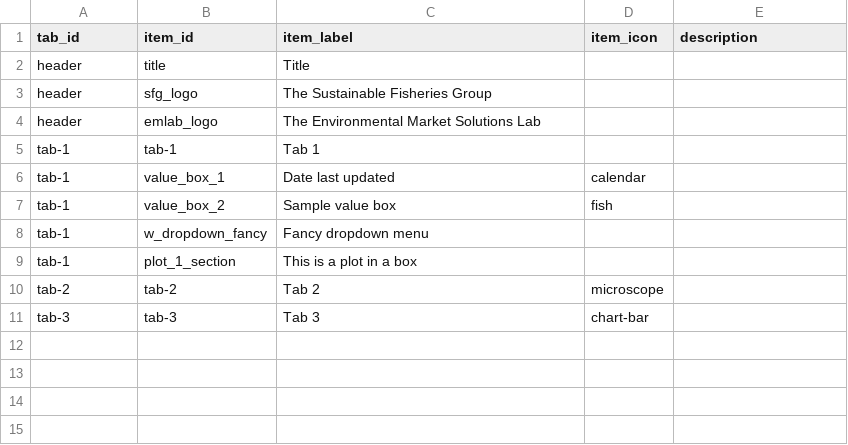
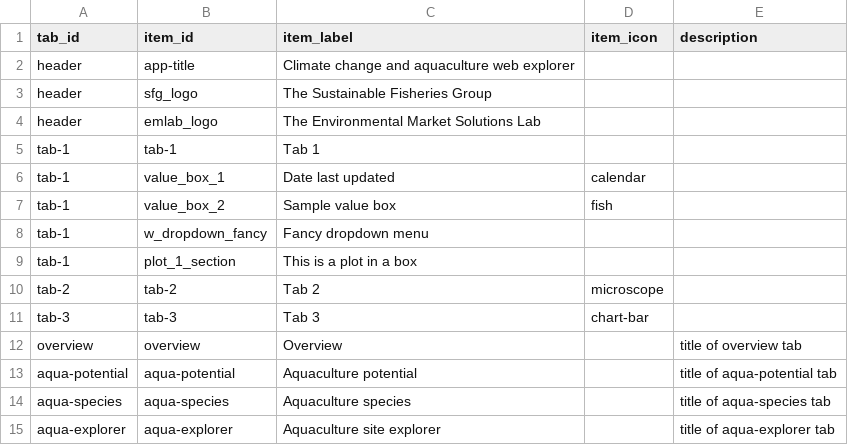
Before and after one commit to emlab-ucsb/nutricast, a CSV file: app/text/app_text.csv, drawn as a sheet; removed rows and columns are numbered as before the commit, all else as after; the diff names each change by its address in the sheet, - before the commit and + after, or states it on an @@ line.

```diff
--- a/app/text/app_text.csv
+++ b/app/text/app_text.csv
-row 2: header | title | Title
+row 2: header | app-title | Climate change and aquaculture web explorer
+row 12: overview | overview | Overview |  | title of overview tab
+row 13: aqua-potential | aqua-potential | Aquaculture potential |  | title of aqua-potential tab
+row 14: aqua-species | aqua-species | Aquaculture species |  | title of aqua-species tab
+row 15: aqua-explorer | aqua-explorer | Aquaculture site explorer |  | title of aqua-explorer tab
```
Also changed, not shown: 6 other files.
